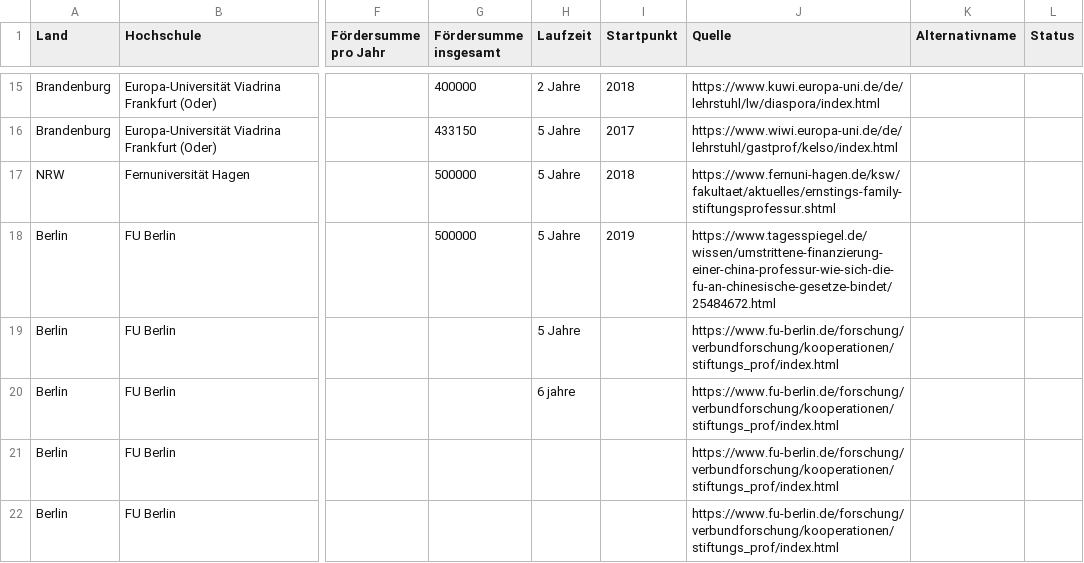
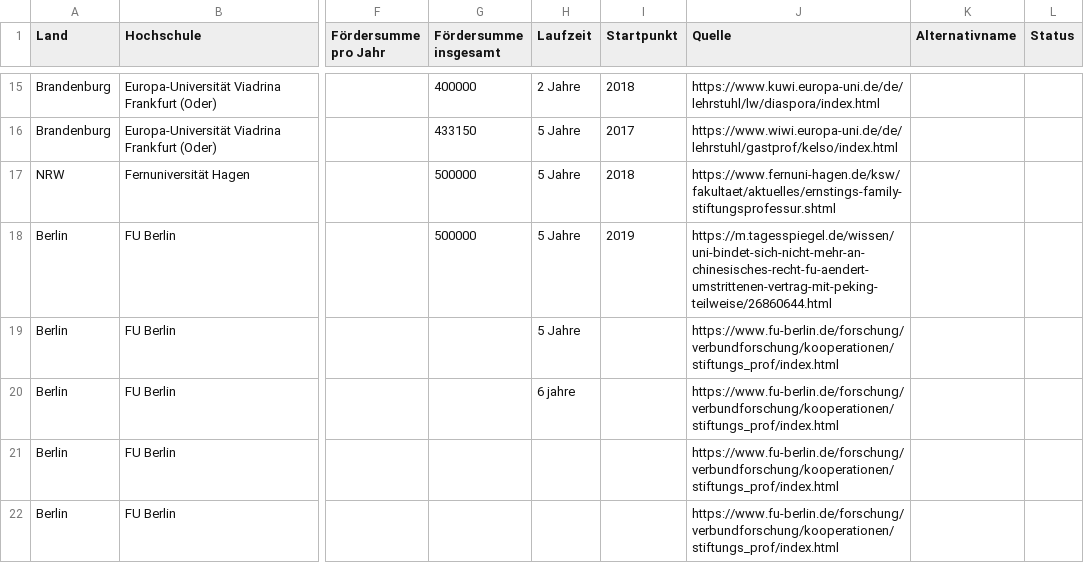
Before and after one commit to netAction/hochschulwatch, a CSV file: import/daten/stiftungsprofessuren.csv, drawn as a sheet; only a part is shown, gaps mark what is left out; the diff names each change by its address in the sheet, - before the commit and + after, or states it on an @@ line.

```diff
--- a/import/daten/stiftungsprofessuren.csv
+++ b/import/daten/stiftungsprofessuren.csv
-J18 (Quelle): https://www.tagesspiegel.de/wissen/umstrittene-finanzierung-einer-china-professur-wie-sich-die-fu-an-chinesische-gesetze-bindet/25484672.html
+J18 (Quelle): https://m.tagesspiegel.de/wissen/uni-bindet-sich-nicht-mehr-an-chinesisches-recht-fu-aendert-umstrittenen-vertrag-mit-peking-teilweise/26860644.html
```
Also changed, not shown: import/daten/foerderer.csv, import/daten/kooperation.csv, 3 other files.
